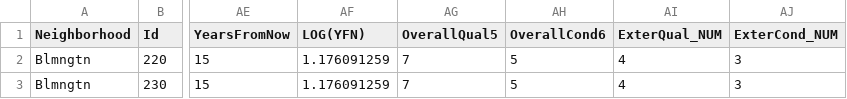
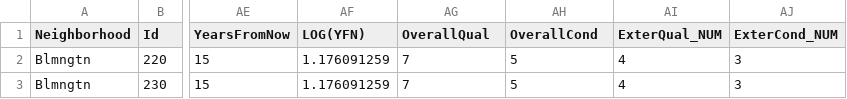
Before and after one commit to ChristianRLynn/DataSets, a CSV file: edited_data.csv, drawn as a sheet; only a part is shown, gaps mark what is left out; the diff names each change by its address in the sheet, - before the commit and + after, or states it on an @@ line.

Commit message:
edits to files

```diff
--- a/edited_data.csv
+++ b/edited_data.csv
-AG1: OverallQual5
+AG1: OverallQual
-AH1: OverallCond6
+AH1: OverallCond
```
